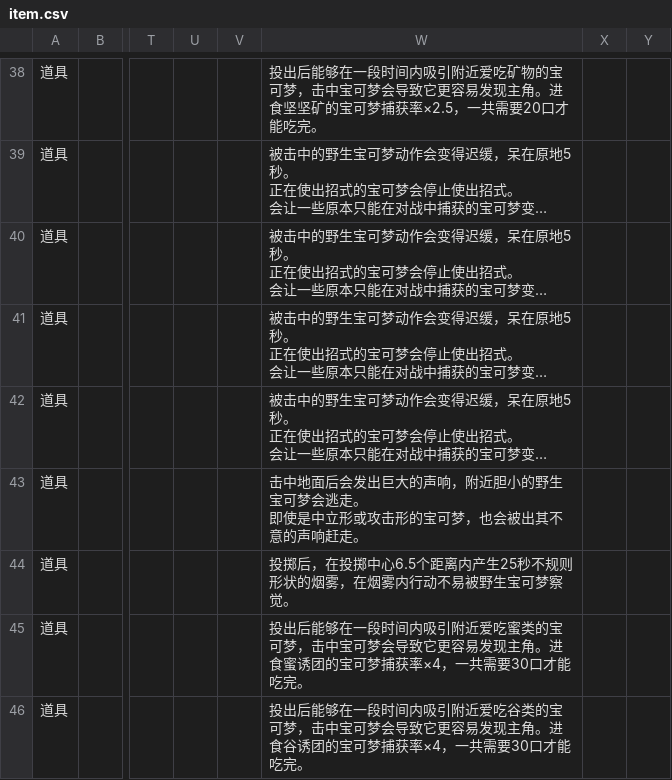
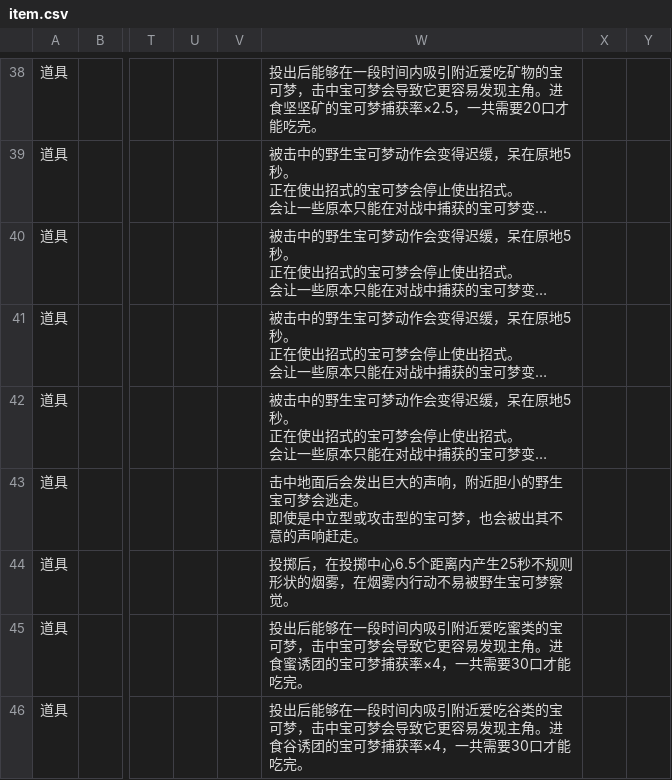
Before and after one commit to Dumeng/pm-dataset, a CSV file: dataset/item.csv, drawn as a sheet; only a part is shown, gaps mark what is left out; long unchanged cells end in …; the diff covers the shown part only; the diff names each change by its address in the sheet, - before the commit and + after, or states it on an @@ line.

```diff
--- a/dataset/item.csv
+++ b/dataset/item.csv
-W43: …使是中立形或攻击形的宝可梦…
+W43: …使是中立型或攻击型的宝可梦…
```
Also changed, not shown: 3 edited cells elsewhere in this file.
